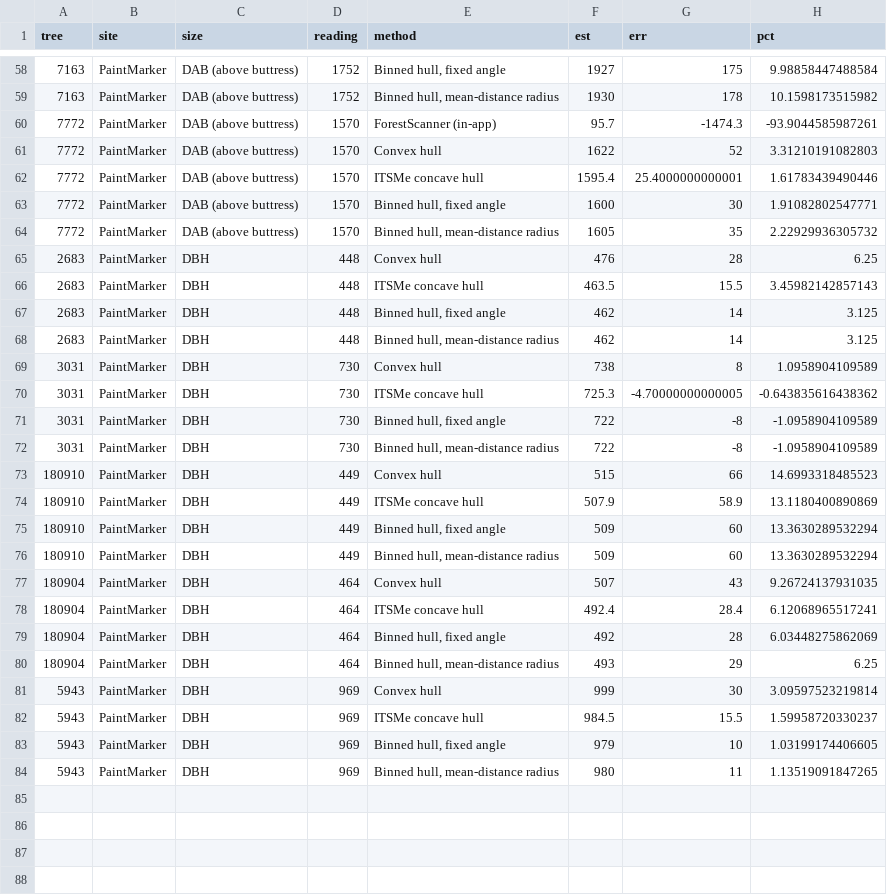
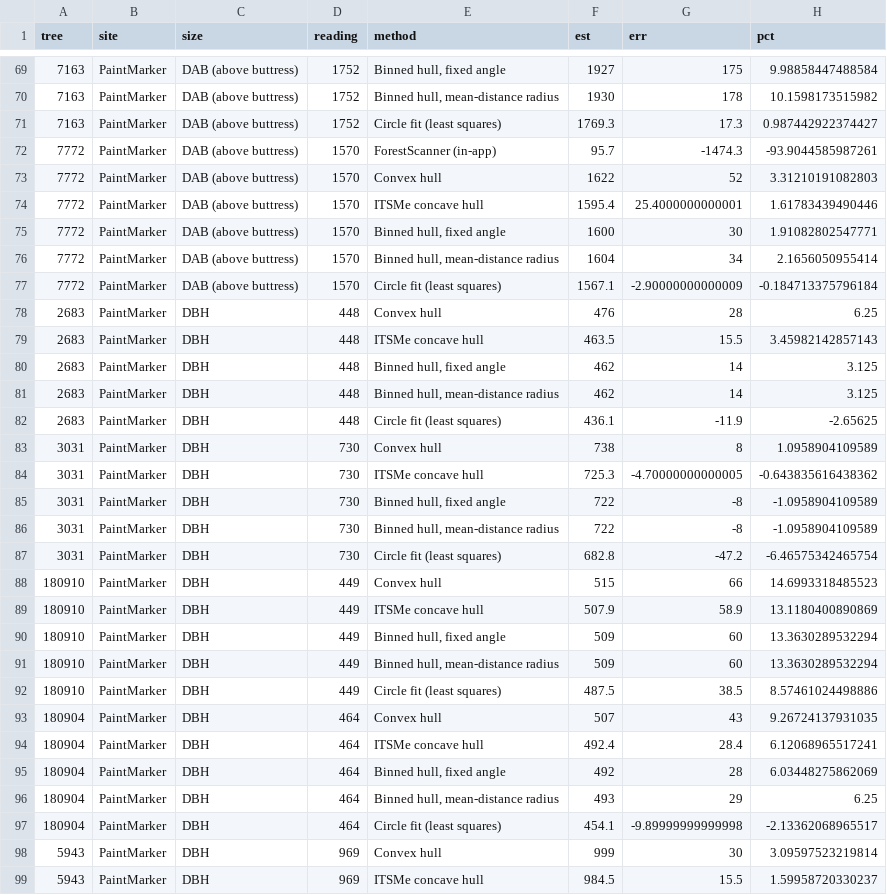
Before and after one commit to lealai12/PointCloud_TreeDiameter_CustomHeight, a CSV file: results/error_by_size_pertree.csv, drawn as a sheet; only a part is shown, gaps mark what is left out; the shorter side is filled out with more unchanged rows; the diff covers the shown part only.

```diff
--- a/results/error_by_size_pertree.csv
+++ b/results/error_by_size_pertree.csv
@@ -59,2 +70,3 @@
 "7163","PaintMarker","DAB (above buttress)",1752,"Binned hull, mean-distance radius",1930,178,10.1598173515982
+"7163","PaintMarker","DAB (above buttress)",1752,"Circle fit (least squares)",1769.3,17.3,0.987442922374427
 "7772","PaintMarker","DAB (above buttress)",1570,"ForestScanner (in-app)",95.7,-1474.3,-93.9044585987261
@@ -63,3 +75,4 @@
 "7772","PaintMarker","DAB (above buttress)",1570,"Binned hull, fixed angle",1600,30,1.91082802547771
-"7772","PaintMarker","DAB (above buttress)",1570,"Binned hull, mean-distance radius",1605,35,2.22929936305732
+"7772","PaintMarker","DAB (above buttress)",1570,"Binned hull, mean-distance radius",1604,34,2.1656050955414
+"7772","PaintMarker","DAB (above buttress)",1570,"Circle fit (least squares)",1567.1,-2.90000000000009,-0.184713375796184
 "2683","PaintMarker","DBH",448,"Convex hull",476,28,6.25
@@ -68,2 +81,3 @@
 "2683","PaintMarker","DBH",448,"Binned hull, mean-distance radius",462,14,3.125
+"2683","PaintMarker","DBH",448,"Circle fit (least squares)",436.1,-11.9,-2.65625
 "3031","PaintMarker","DBH",730,"Convex hull",738,8,1.0958904109589
@@ -72,2 +86,3 @@
 "3031","PaintMarker","DBH",730,"Binned hull, mean-distance radius",722,-8,-1.0958904109589
+"3031","PaintMarker","DBH",730,"Circle fit (least squares)",682.8,-47.2,-6.46575342465754
 "180910","PaintMarker","DBH",449,"Convex hull",515,66,14.6993318485523
@@ -76,2 +91,3 @@
 "180910","PaintMarker","DBH",449,"Binned hull, mean-distance radius",509,60,13.3630289532294
+"180910","PaintMarker","DBH",449,"Circle fit (least squares)",487.5,38.5,8.57461024498886
 "180904","PaintMarker","DBH",464,"Convex hull",507,43,9.26724137931035
@@ -80,2 +96,3 @@
 "180904","PaintMarker","DBH",464,"Binned hull, mean-distance radius",493,29,6.25
+"180904","PaintMarker","DBH",464,"Circle fit (least squares)",454.1,-9.89999999999998,-2.13362068965517
 "5943","PaintMarker","DBH",969,"Convex hull",999,30,3.09597523219814
```
Also changed, not shown: 12 added rows and 6 edited cells elsewhere in this file, results/field_accuracy_all_sites_pertree.csv, results/field_accuracy_all_sites_summary.csv, 42 other files.
